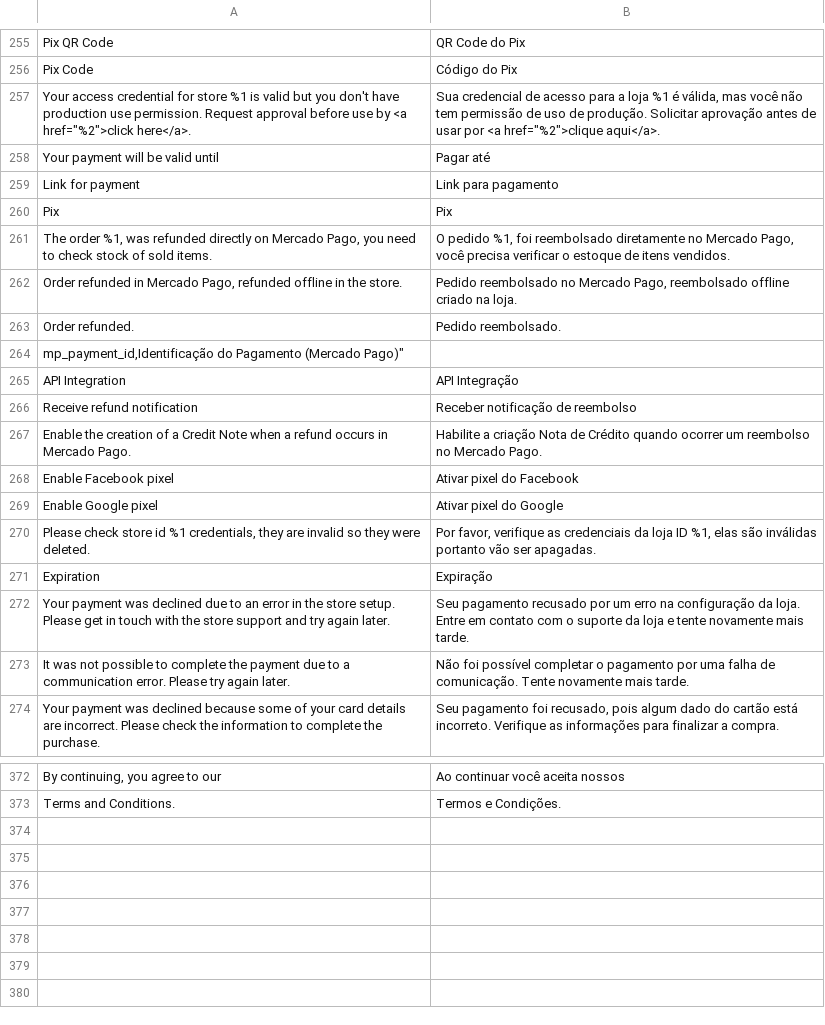
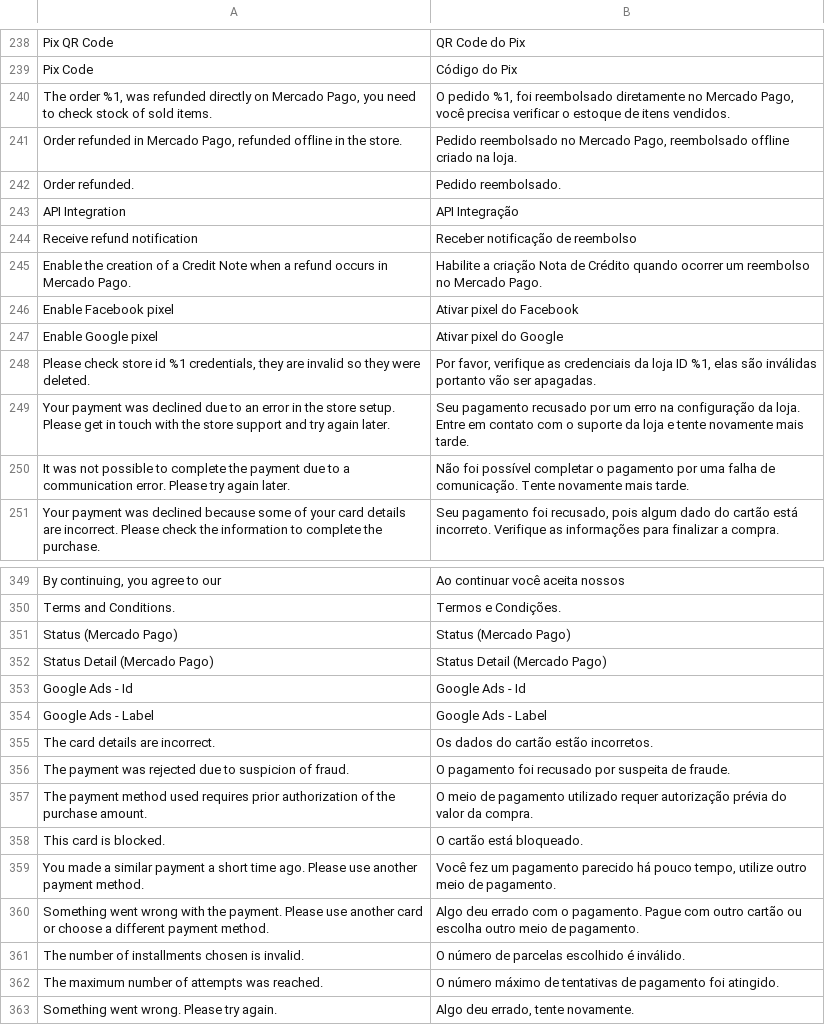
Before and after one commit to PluginAndPartners/payment-magento-plugin, a CSV file: i18n/pt_BR.csv, drawn as a sheet; only a part is shown, gaps mark what is left out; removed rows and columns are numbered as before the commit, all else as after; the diff covers the shown part only; the diff names each change by its address in the sheet, - before the commit and + after, or states it on an @@ line.

```diff
--- a/i18n/pt_BR.csv
+++ b/i18n/pt_BR.csv
-row 257: Your access credential for store %1 is valid but you don't have production use permission. Request approval before use by <a href="%2">click here</a>. | Sua credencial de acesso para a loja %1 é válida, mas você não tem permissão de uso de produção. Solicitar aprovação antes de usar por <a href="%2">clique aqui</a>.
-row 258: Your payment will be valid until | Pagar até
-row 259: Link for payment | Link para pagamento
-row 260: Pix | Pix
-row 264: mp_payment_id,Identificação do Pagamento (Mercado Pago)"
-row 271: Expiration | Expiração
+row 351: Status (Mercado Pago) | Status (Mercado Pago)
+row 352: Status Detail (Mercado Pago) | Status Detail (Mercado Pago)
+row 353: Google Ads - Id | Google Ads - Id
+row 354: Google Ads - Label | Google Ads - Label
+row 355: The card details are incorrect. | Os dados do cartão estão incorretos.
+row 356: The payment was rejected due to suspicion of fraud. | O pagamento foi recusado por suspeita de fraude.
+row 357: The payment method used requires prior authorization of the purchase amount. | O meio de pagamento utilizado requer autorização prévia do valor da compra.
+row 358: This card is blocked. | O cartão está bloqueado.
+row 359: You made a similar payment a short time ago. Please use another payment method. | Você fez um pagamento parecido há pouco tempo, utilize outro meio de pagamento.
+row 360: Something went wrong with the payment. Please use another card or choose a different payment method. | Algo deu errado com o pagamento. Pague com outro cartão ou escolha outro meio de pagamento.
+row 361: The number of installments chosen is invalid. | O número de parcelas escolhido é inválido.
+row 362: The maximum number of attempts was reached. | O número máximo de tentativas de pagamento foi atingido.
+row 363: Something went wrong. Please try again. | Algo deu errado, tente novamente.
```
Also changed, not shown: 1 added row, 18 removed rows and 4 edited cells elsewhere in this file, i18n/es_AR.csv, i18n/es_CL.csv, 6 other files.
